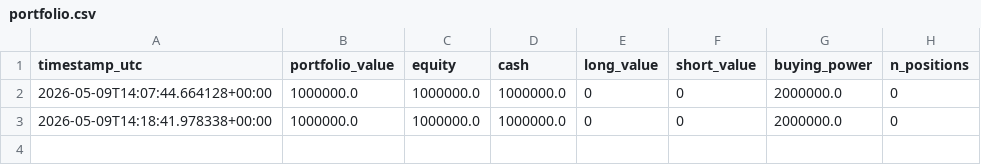
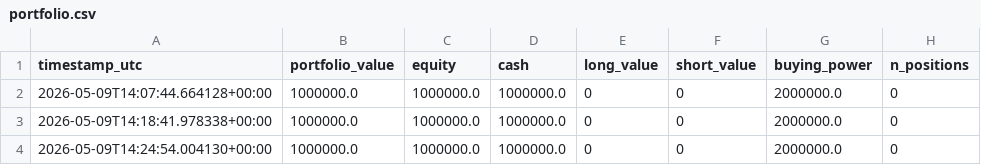
Before and after one commit to FinTechEntrepreneurldz/br_ppo_crypto_v7, a CSV file: logs/portfolio/portfolio.csv, drawn as a sheet; the diff names each change by its address in the sheet, - before the commit and + after, or states it on an @@ line.

```diff
--- a/logs/portfolio/portfolio.csv
+++ b/logs/portfolio/portfolio.csv
+row 4: 2026-05-09T14:24:54.004130+00:00 | 1000000.0 | 1000000.0 | 1000000.0 | 0 | 0 | 2000000.0 | 0
```
Also changed, not shown: logs/decisions/decisions.csv, logs/decisions/latest_decision.csv, 4 other files.
